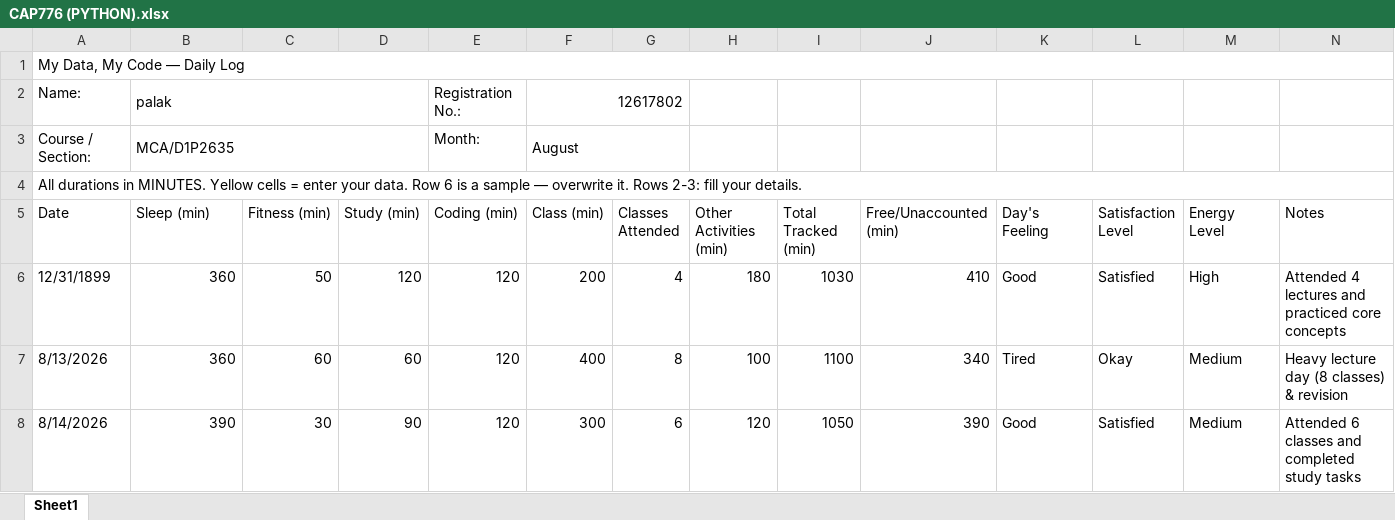
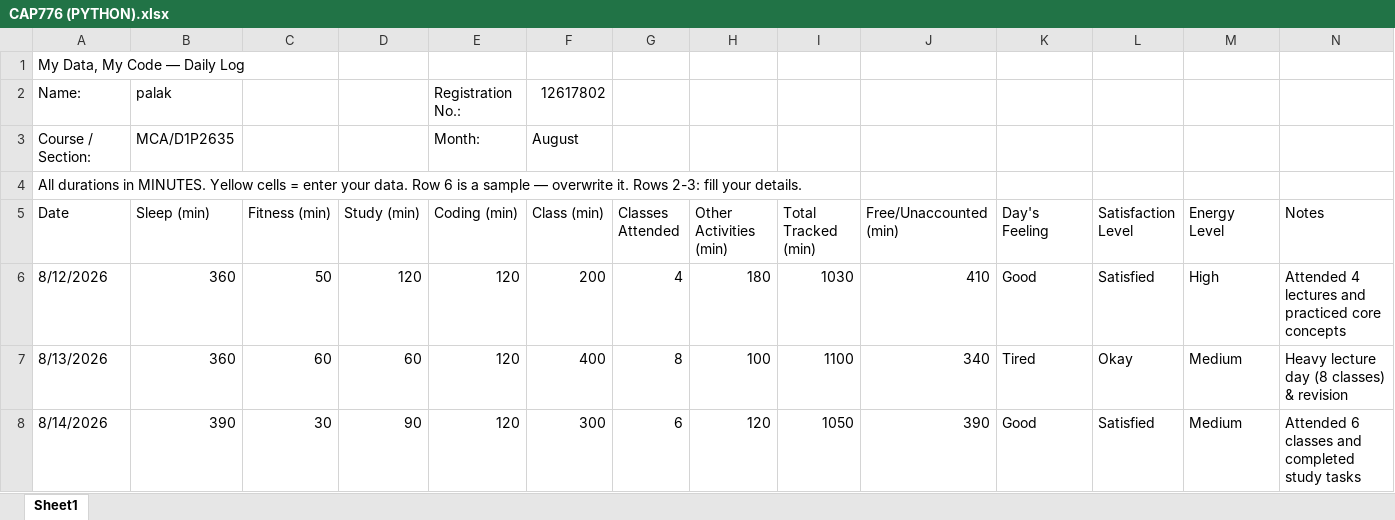
Before and after one commit to Palakjoya/776, an Excel workbook: CAP776 (PYTHON).xlsx, sheet Sheet1, drawn as a sheet; only a part is shown; values as stored, in another font and other column widths than the file's, no cell formats; removed rows and columns are numbered as before the commit, all else as after; the diff covers the shown part only; the diff names each change by its address in the sheet, - before the commit and + after, or states it on an @@ line.

Commit message:
Updated daily routine tracker through 31st October 2026

```diff
--- a/CAP776 (PYTHON).xlsx (sheet Sheet1)
+++ b/CAP776 (PYTHON).xlsx (sheet Sheet1)
-A1:N1 merged
-B2:D2 merged
-F2:G2 merged
-B3:D3 merged
-F3:G3 merged
-A4:N4 merged
-A6 (Date): 12/31/1899
+A6 (Date): 8/12/2026
```
Also changed, not shown: 5 added rows, 1 removed row and 54 edited cells elsewhere in this sheet, cell formats.
